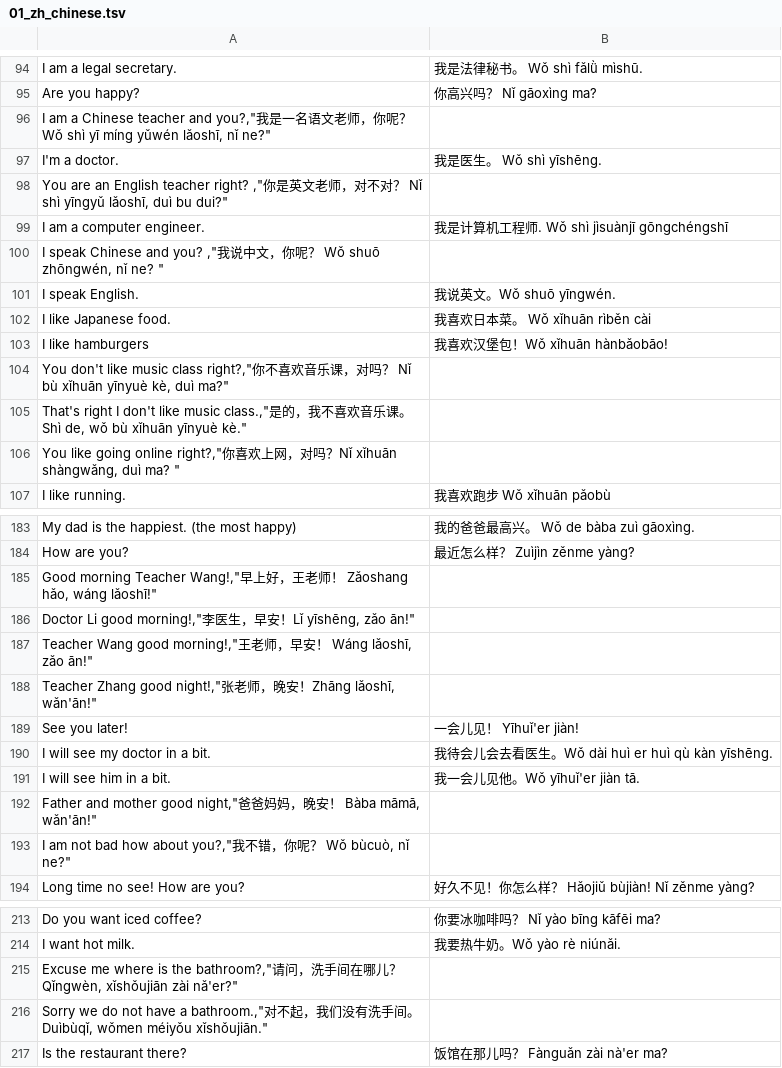
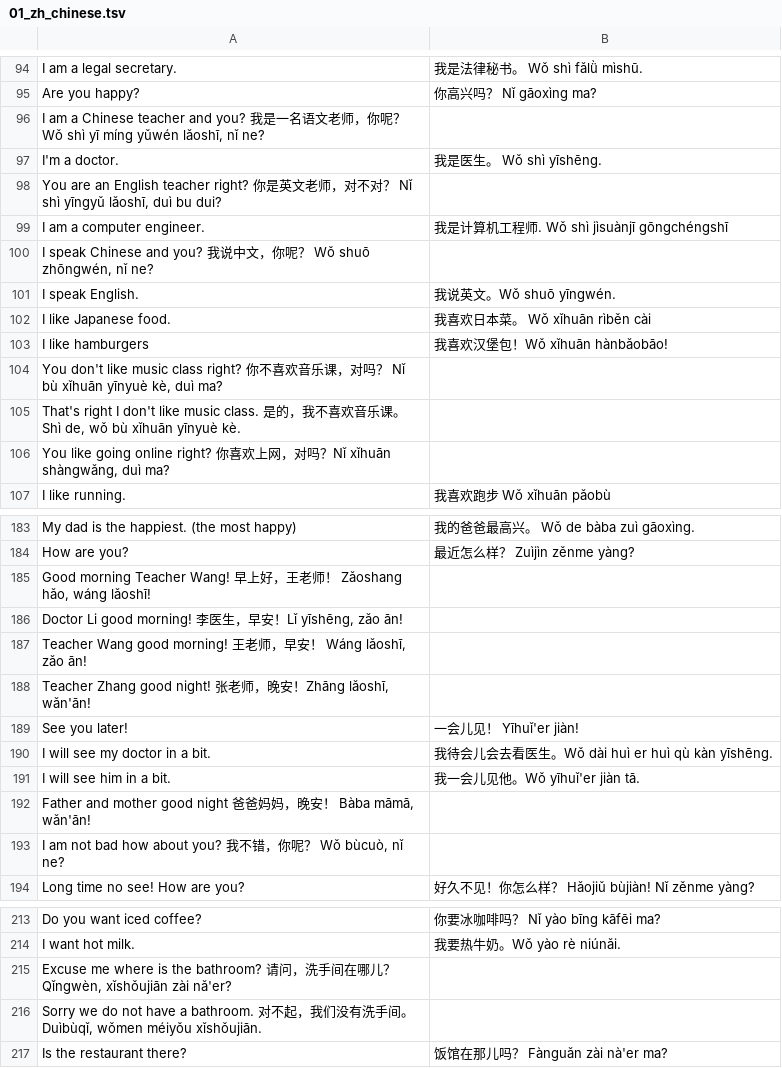
Before and after one commit to levlafayette/liberlingvo, a TSV file: zh_Chinese/01_zh_chinese.tsv, drawn as a sheet; only a part is shown, gaps mark what is left out; the diff covers the shown part only.

```diff
--- a/zh_Chinese/01_zh_chinese.tsv
+++ b/zh_Chinese/01_zh_chinese.tsv
@@ -95,7 +95,7 @@ I am a legal secretary.	我是法律秘书。 Wǒ shì fǎlǜ mìshū.
 Are you happy?	你高兴吗？ Nǐ gāoxìng ma?
-"I am a Chinese teacher	 and you?","我是一名语文老师，你呢？ Wǒ shì yī míng yǔwén lǎoshī, nǐ ne?"
+"I am a Chinese teacher	 and you?	我是一名语文老师，你呢？ Wǒ shì yī míng yǔwén lǎoshī, nǐ ne?"
 I'm a doctor.	我是医生。 Wǒ shì yīshēng.
-"You are an English teacher	 right? ","你是英文老师，对不对？ Nǐ shì yīngyǔ lǎoshī, duì bu dui?"
+"You are an English teacher	 right? 	你是英文老师，对不对？ Nǐ shì yīngyǔ lǎoshī, duì bu dui?"
 I am a computer engineer.	我是计算机工程师. Wǒ shì jìsuànjī gōngchéngshī
-"I speak Chinese	 and you? ","我说中文，你呢？ Wǒ shuō zhōngwén, nǐ ne? "
+"I speak Chinese	 and you? 	我说中文，你呢？ Wǒ shuō zhōngwén, nǐ ne? "
 I speak English.	我说英文。Wǒ shuō yīngwén.
@@ -103,5 +103,5 @@ I like Japanese food.	我喜欢日本菜。 Wǒ xǐhuān rìběn cài
 I like hamburgers	我喜欢汉堡包！Wǒ xǐhuān hànbǎobāo!
-"You don't like music class	 right?","你不喜欢音乐课，对吗？ Nǐ bù xǐhuān yīnyuè kè, duì ma?"
-"That's right	 I don't like music class.","是的，我不喜欢音乐课。 Shì de, wǒ bù xǐhuān yīnyuè kè."
-"You like going online	 right?","你喜欢上网，对吗？Nǐ xǐhuān shàngwǎng, duì ma? "
+"You don't like music class	 right?	你不喜欢音乐课，对吗？ Nǐ bù xǐhuān yīnyuè kè, duì ma?"
+"That's right	 I don't like music class.	是的，我不喜欢音乐课。 Shì de, wǒ bù xǐhuān yīnyuè kè."
+"You like going online	 right?	你喜欢上网，对吗？Nǐ xǐhuān shàngwǎng, duì ma? "
 I like running.	我喜欢跑步 Wǒ xǐhuān pǎobù
@@ -184,6 +184,6 @@ My dad is the happiest. (the most happy)	我的爸爸最高兴。 Wǒ de bàba z
 How are you?	最近怎么样？ Zuìjìn zěnme yàng?
-"Good morning	 Teacher Wang!","早上好，王老师！ Zǎoshang hǎo, wáng lǎoshī!"
-"Doctor Li	 good morning!","李医生，早安！Lǐ yīshēng, zǎo ān!"
-"Teacher Wang	 good morning!","王老师，早安！ Wáng lǎoshī, zǎo ān!"
-"Teacher Zhang	 good night!","张老师，晚安！Zhāng lǎoshī, wǎn'ān!"
+"Good morning	 Teacher Wang!	早上好，王老师！ Zǎoshang hǎo, wáng lǎoshī!"
+"Doctor Li	 good morning!	李医生，早安！Lǐ yīshēng, zǎo ān!"
+"Teacher Wang	 good morning!	王老师，早安！ Wáng lǎoshī, zǎo ān!"
+"Teacher Zhang	 good night!	张老师，晚安！Zhāng lǎoshī, wǎn'ān!"
 See you later!	一会儿见！ Yīhuǐ'er jiàn!
@@ -191,4 +191,4 @@ I will see my doctor in a bit.	我待会儿会去看医生。Wǒ dài huì er hu
 I will see him in a bit.	我一会儿见他。Wǒ yīhuǐ'er jiàn tā.
-"Father and mother	 good night","爸爸妈妈，晚安！ Bàba māmā, wǎn'ān!"
-"I am not bad	 how about you?","我不错，你呢？ Wǒ bùcuò, nǐ ne?"
+"Father and mother	 good night	爸爸妈妈，晚安！ Bàba māmā, wǎn'ān!"
+"I am not bad	 how about you?	我不错，你呢？ Wǒ bùcuò, nǐ ne?"
 Long time no see! How are you?	好久不见！你怎么样？ Hǎojiǔ bùjiàn! Nǐ zěnme yàng?
@@ -214,4 +214,4 @@ Do you want iced coffee?	你要冰咖啡吗？ Nǐ yào bīng kāfēi ma?
 I want hot milk.	我要热牛奶。Wǒ yào rè niúnǎi.
-"Excuse me	 where is the bathroom?","请问，洗手间在哪儿？ Qǐngwèn, xǐshǒujiān zài nǎ'er?"
-"Sorry	 we do not have a bathroom.","对不起，我们没有洗手间。 Duìbùqǐ, wǒmen méiyǒu xǐshǒujiān."
+"Excuse me	 where is the bathroom?	请问，洗手间在哪儿？ Qǐngwèn, xǐshǒujiān zài nǎ'er?"
+"Sorry	 we do not have a bathroom.	对不起，我们没有洗手间。 Duìbùqǐ, wǒmen méiyǒu xǐshǒujiān."
 Is the restaurant there?	饭馆在那儿吗？ Fànguǎn zài nà'er ma?
```
Also changed, not shown: 20 edited cells elsewhere in this file.
